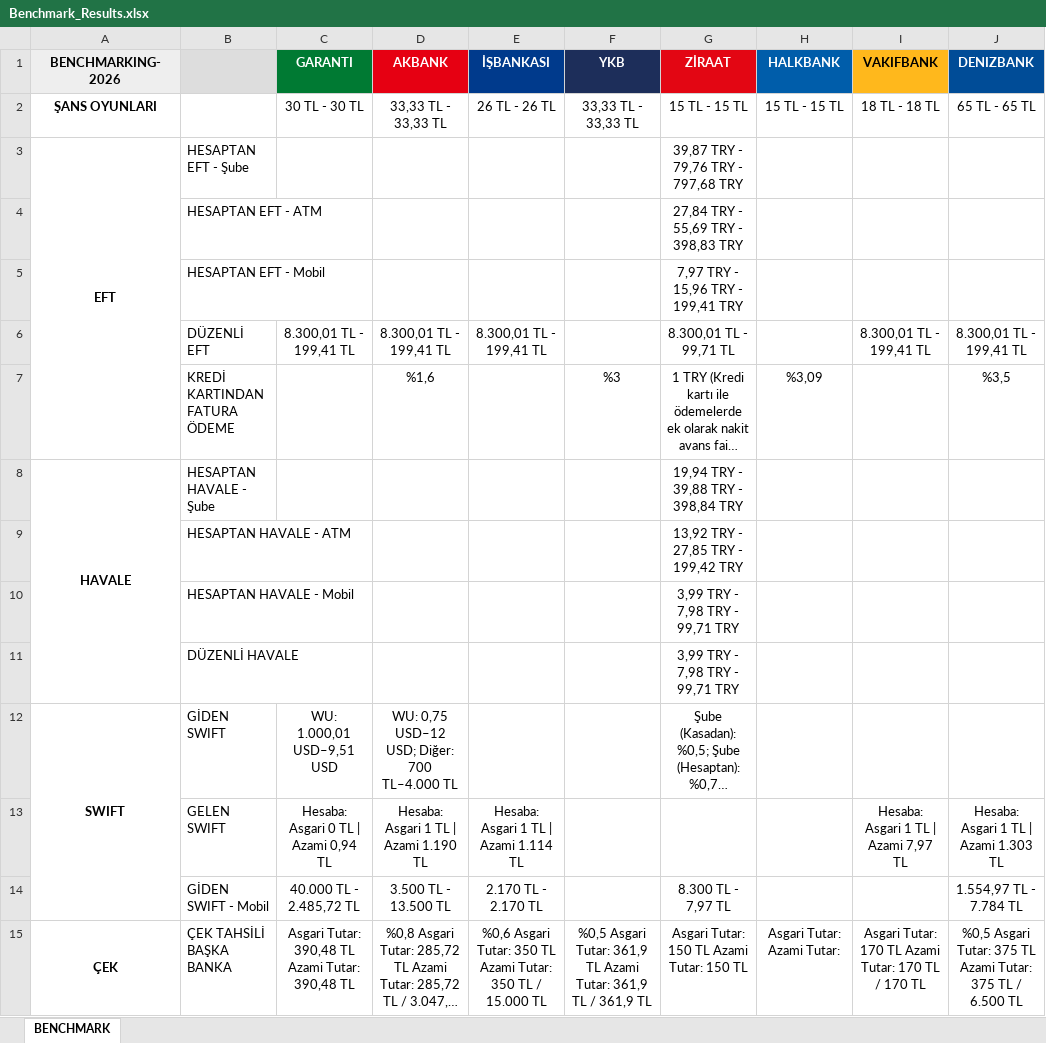
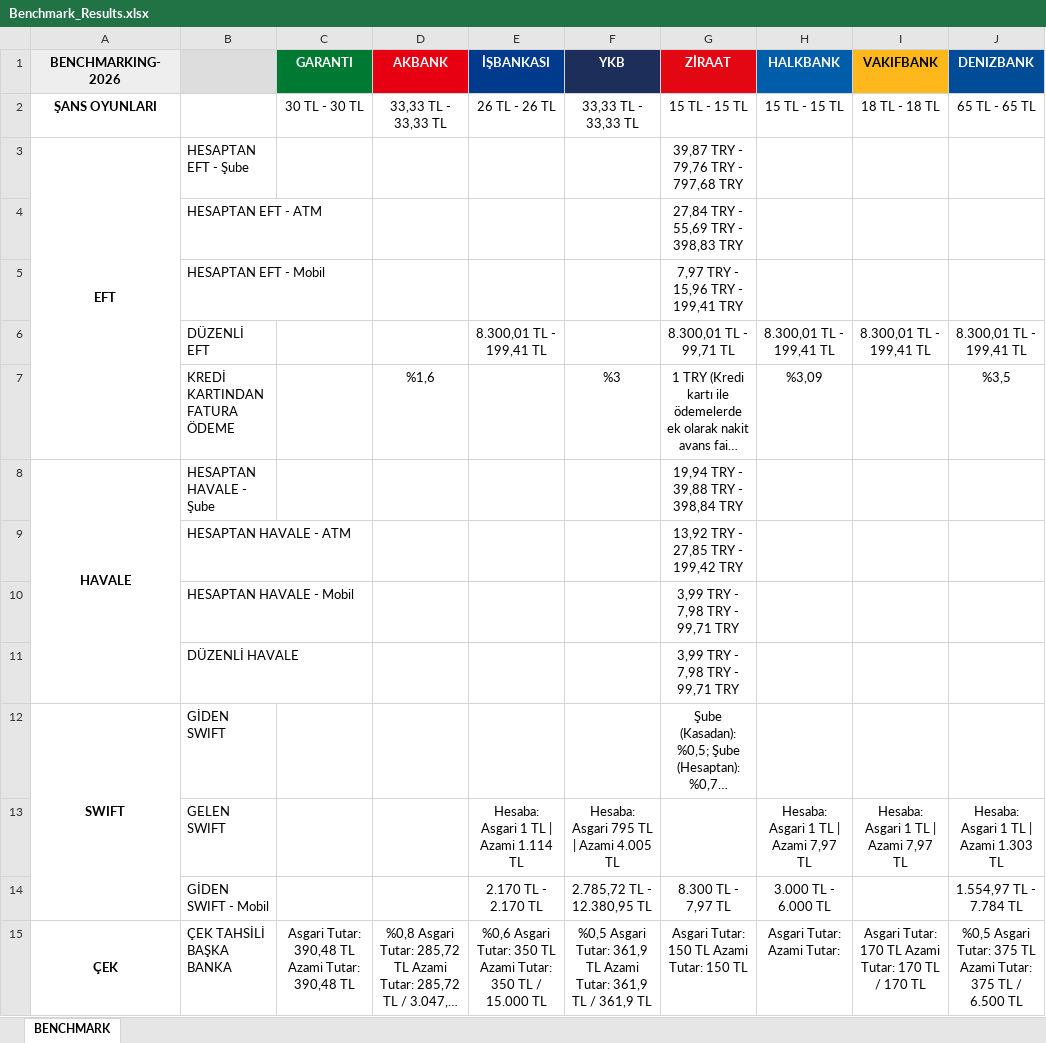
Before and after one commit to omerberkecelik/bankscrape, an Excel workbook: docs/Benchmark_Results.xlsx, sheet BENCHMARK, drawn as a sheet; only a part is shown; long unchanged cells end in …; values as stored, in another font and other column widths than the file's, no borders; the diff names each change by its address in the sheet, - before the commit and + after, or states it on an @@ line.

```diff
--- a/docs/Benchmark_Results.xlsx (sheet BENCHMARK)
+++ b/docs/Benchmark_Results.xlsx (sheet BENCHMARK)
-C6 (GARANTI): 8.300,01 TL - 199,41 TL
+C6 (GARANTI): (empty)
-D6 (AKBANK): 8.300,01 TL - 199,41 TL
+D6 (AKBANK): (empty)
-H6 (HALKBANK): (empty)
+H6 (HALKBANK): 8.300,01 TL - 199,41 TL
-C12 (GARANTI): WU: 1.000,01 USD–9,51 USD
+C12 (GARANTI): (empty)
-D12 (AKBANK): WU: 0,75 USD–12 USD; Diğer: 700 TL–4.000 TL
+D12 (AKBANK): (empty)
-C13 (GARANTI): Hesaba: Asgari 0 TL | Azami 0,94 TL
+C13 (GARANTI): (empty)
-D13 (AKBANK): Hesaba: Asgari 1 TL | Azami 1.190 TL
+D13 (AKBANK): (empty)
-F13 (YKB): (empty)
+F13 (YKB): Hesaba: Asgari 795 TL | Azami 4.005 TL
-H13 (HALKBANK): (empty)
+H13 (HALKBANK): Hesaba: Asgari 1 TL | Azami 7,97 TL
-C14 (GARANTI): 40.000 TL - 2.485,72 TL
+C14 (GARANTI): (empty)
-D14 (AKBANK): 3.500 TL - 13.500 TL
+D14 (AKBANK): (empty)
-F14 (YKB): (empty)
+F14 (YKB): 2.785,72 TL - 12.380,95 TL
-H14 (HALKBANK): (empty)
+H14 (HALKBANK): 3.000 TL - 6.000 TL
```
